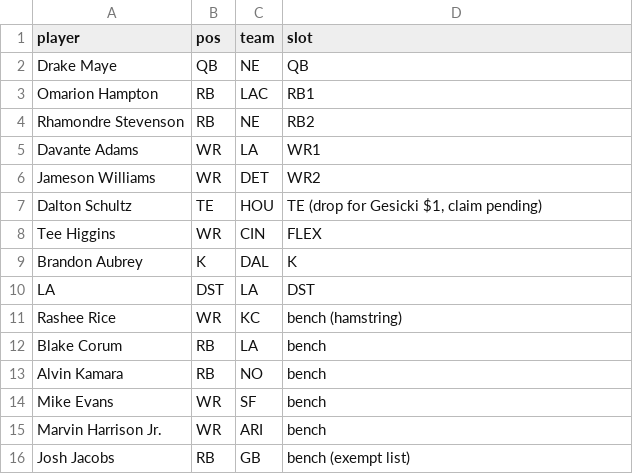
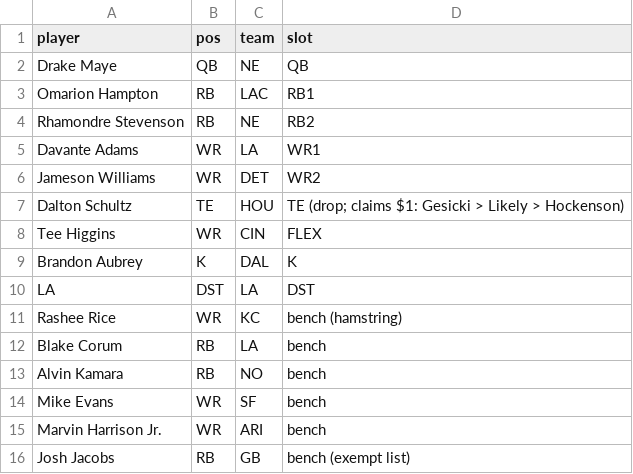
Before and after one commit to Joshua-Hsu/Fantasy-Football, a CSV file: roster.csv, drawn as a sheet.

```diff
--- a/roster.csv
+++ b/roster.csv
@@ -6,3 +6,3 @@ Davante Adams,WR,LA,WR1
 Jameson Williams,WR,DET,WR2
-Dalton Schultz,TE,HOU,"TE (drop for Gesicki $1, claim pending)"
+Dalton Schultz,TE,HOU,TE (drop; claims $1: Gesicki > Likely > Hockenson)
 Tee Higgins,WR,CIN,FLEX
```
Also changed, not shown: decisions.csv, 2 other files.
